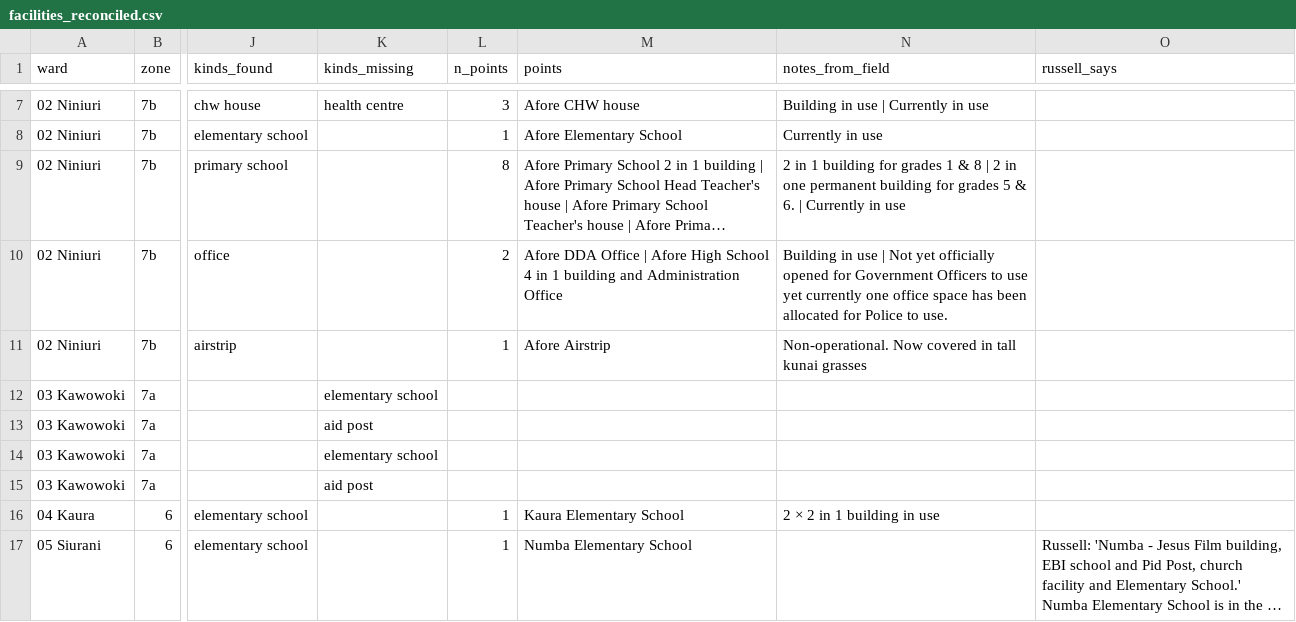
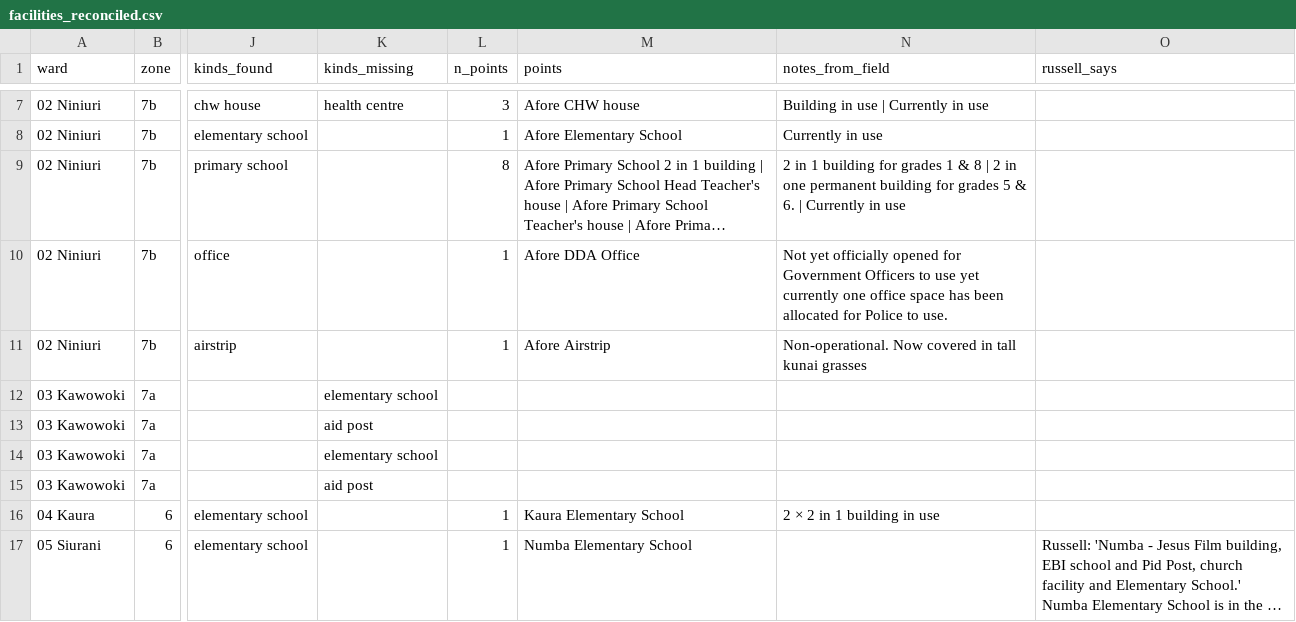
Before and after one commit to wtunsworth-a11y/MCA_Tracks, a CSV file: outputs/access/facilities_reconciled.csv, drawn as a sheet; only a part is shown, gaps mark what is left out; long unchanged cells end in …; the diff names each change by its address in the sheet, - before the commit and + after, or states it on an @@ line.

```diff
--- a/outputs/access/facilities_reconciled.csv
+++ b/outputs/access/facilities_reconciled.csv
-L10 (n_points): 2
+L10 (n_points): 1
-M10 (points): …DDA Office | Afore High School 4 in 1 building and Administration Office
+M10 (points): …DDA Office
-N10 (notes_from_field): Building in use | Not yet…
+N10 (notes_from_field): Not yet…
```
Also changed, not shown: data/reference/facility_field_notes.csv, 3 other files.
